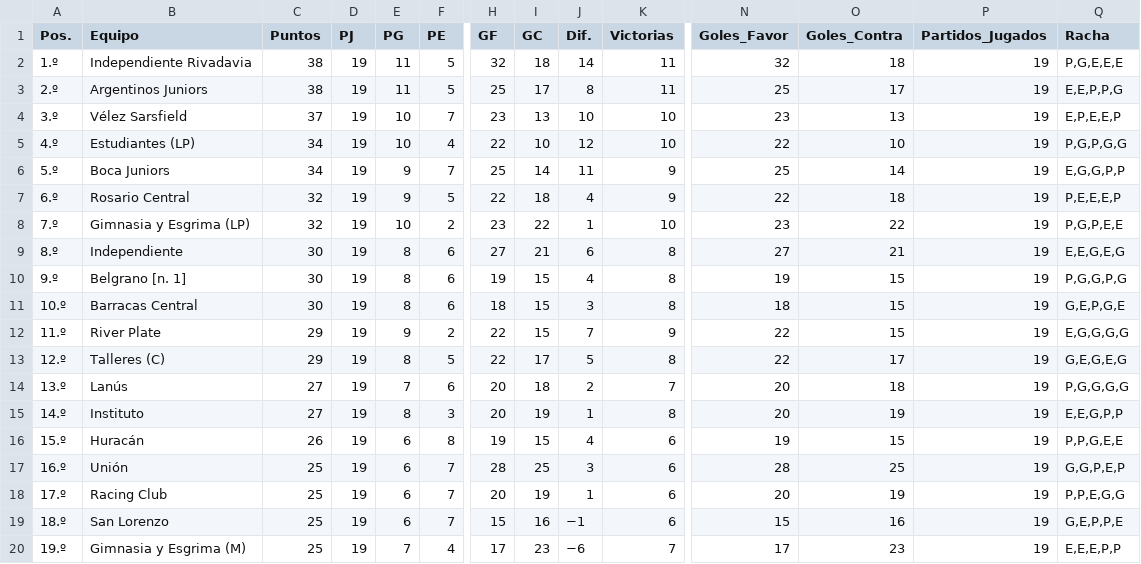
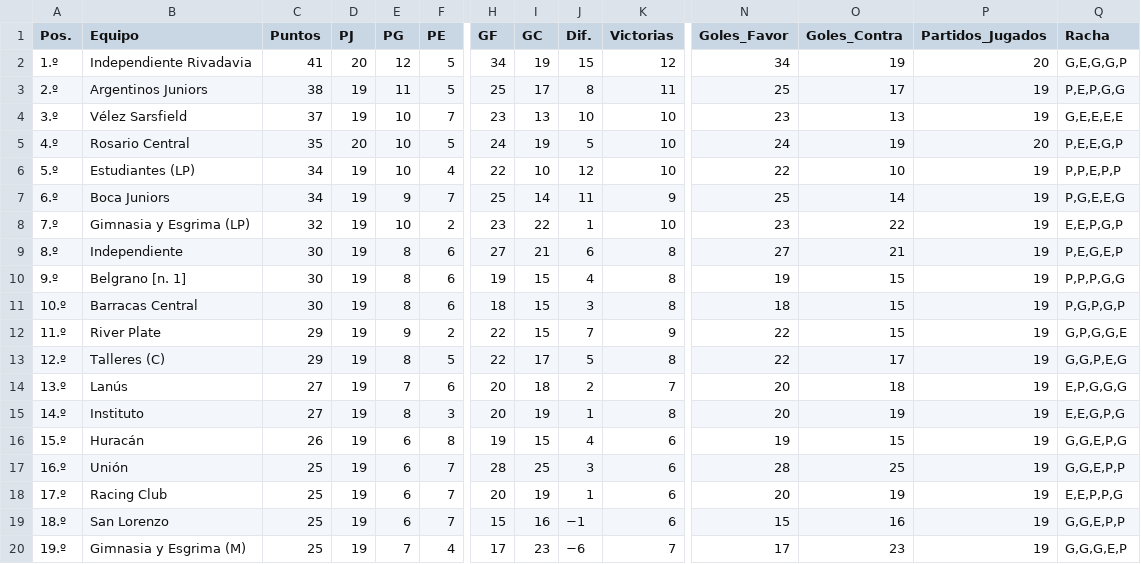
Before and after one commit to Juani10000/win-predictor, a CSV file: datos_procesados.csv, drawn as a sheet; only a part is shown, gaps mark what is left out; removed rows and columns are numbered as before the commit, all else as after; rows hold the shown columns only; the diff covers the shown part only; the diff names each change by its address in the sheet, - before the commit and + after, or states it on an @@ line.

```diff
--- a/datos_procesados.csv
+++ b/datos_procesados.csv
-C2 (Puntos): 38
+C2 (Puntos): 41
-D2 (PJ): 19
+D2 (PJ): 20
-E2 (PG): 11
+E2 (PG): 12
-H2 (GF): 32
+H2 (GF): 34
-I2 (GC): 18
+I2 (GC): 19
-J2 (Dif.): 14
+J2 (Dif.): 15
-K2 (Victorias): 11
+K2 (Victorias): 12
-N2 (Goles_Favor): 32
+N2 (Goles_Favor): 34
-O2 (Goles_Contra): 18
+O2 (Goles_Contra): 19
-P2 (Partidos_Jugados): 19
+P2 (Partidos_Jugados): 20
-Q2 (Racha): P,G,E,E,E
+Q2 (Racha): G,E,G,G,P
-Q3 (Racha): E,E,P,P,G
+Q3 (Racha): P,E,P,G,G
-Q4 (Racha): E,P,E,E,P
+Q4 (Racha): G,E,E,E,E
+row 5: 4.º | Rosario Central | 35 | 20 | 10 | 5 | 24 | 19 | 5 | 10 | 24 | 19 | 20 | P,E,E,G,P
-A6 (Pos.): 4.º
+A6 (Pos.): 5.º
-Q6 (Racha): P,G,P,G,G
+Q6 (Racha): P,P,E,P,P
-A7 (Pos.): 5.º
+A7 (Pos.): 6.º
-Q7 (Racha): E,G,G,P,P
+Q7 (Racha): P,G,E,E,G
-row 7: 6.º | Rosario Central | 32 | 19 | 9 | 5 | 22 | 18 | 4 | 9 | 22 | 18 | 19 | P,E,E,E,P
-Q8 (Racha): P,G,P,E,E
+Q8 (Racha): E,E,P,G,P
-Q9 (Racha): E,E,G,E,G
+Q9 (Racha): P,E,G,E,P
-Q10 (Racha): P,G,G,P,G
+Q10 (Racha): P,P,P,G,G
-Q11 (Racha): G,E,P,G,E
+Q11 (Racha): P,G,P,G,P
-Q12 (Racha): E,G,G,G,G
+Q12 (Racha): G,P,G,G,E
-Q13 (Racha): G,E,G,E,G
+Q13 (Racha): G,G,P,E,G
-Q14 (Racha): P,G,G,G,G
+Q14 (Racha): E,P,G,G,G
-Q15 (Racha): E,E,G,P,P
+Q15 (Racha): E,E,G,P,G
-Q16 (Racha): P,P,G,E,E
+Q16 (Racha): G,G,E,P,G
-Q17 (Racha): G,G,P,E,P
+Q17 (Racha): G,G,E,P,P
-Q18 (Racha): P,P,E,G,G
+Q18 (Racha): E,E,P,P,G
-Q19 (Racha): G,E,P,P,E
+Q19 (Racha): G,G,E,P,P
-Q20 (Racha): E,E,E,P,P
+Q20 (Racha): G,G,G,E,P
```
Also changed, not shown: 29 edited cells elsewhere in this file.
